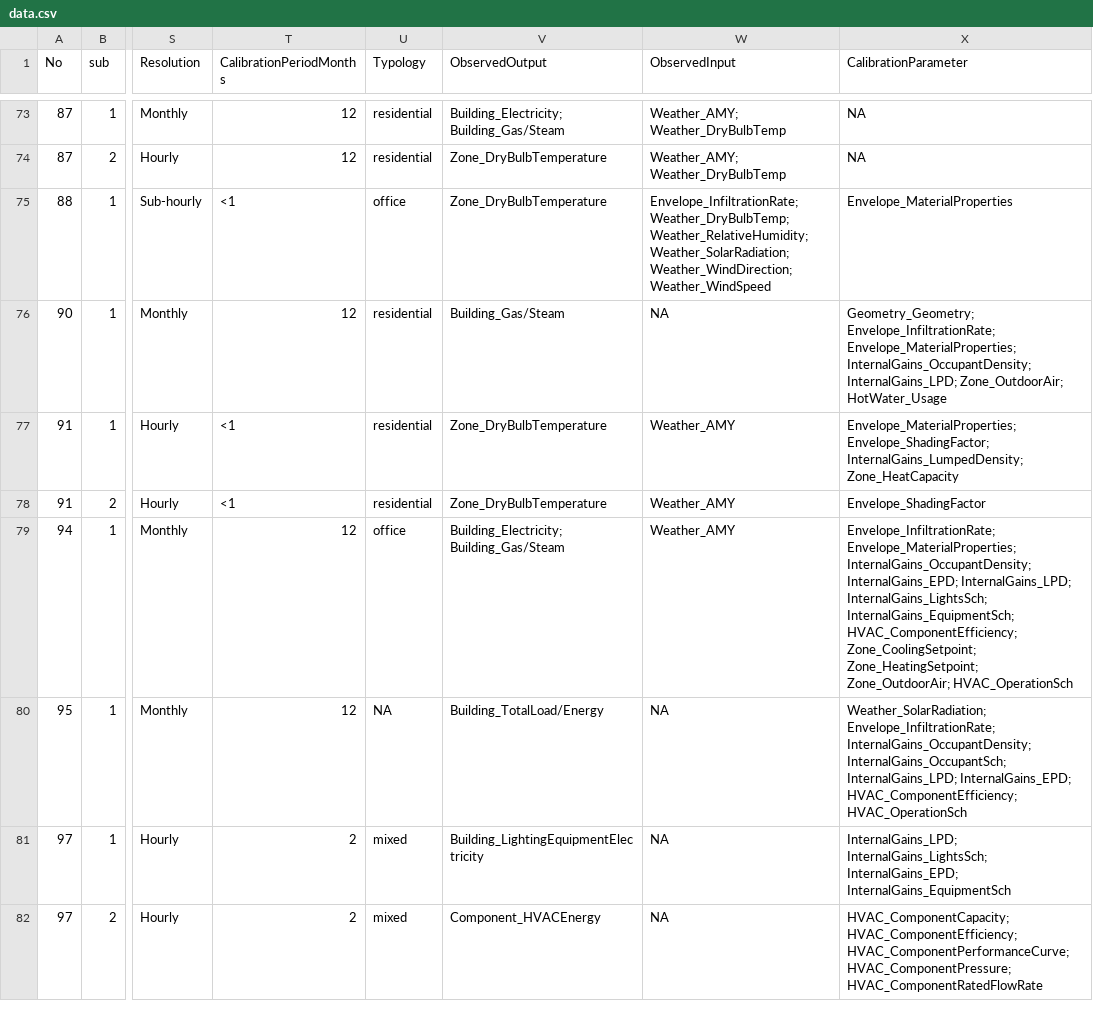
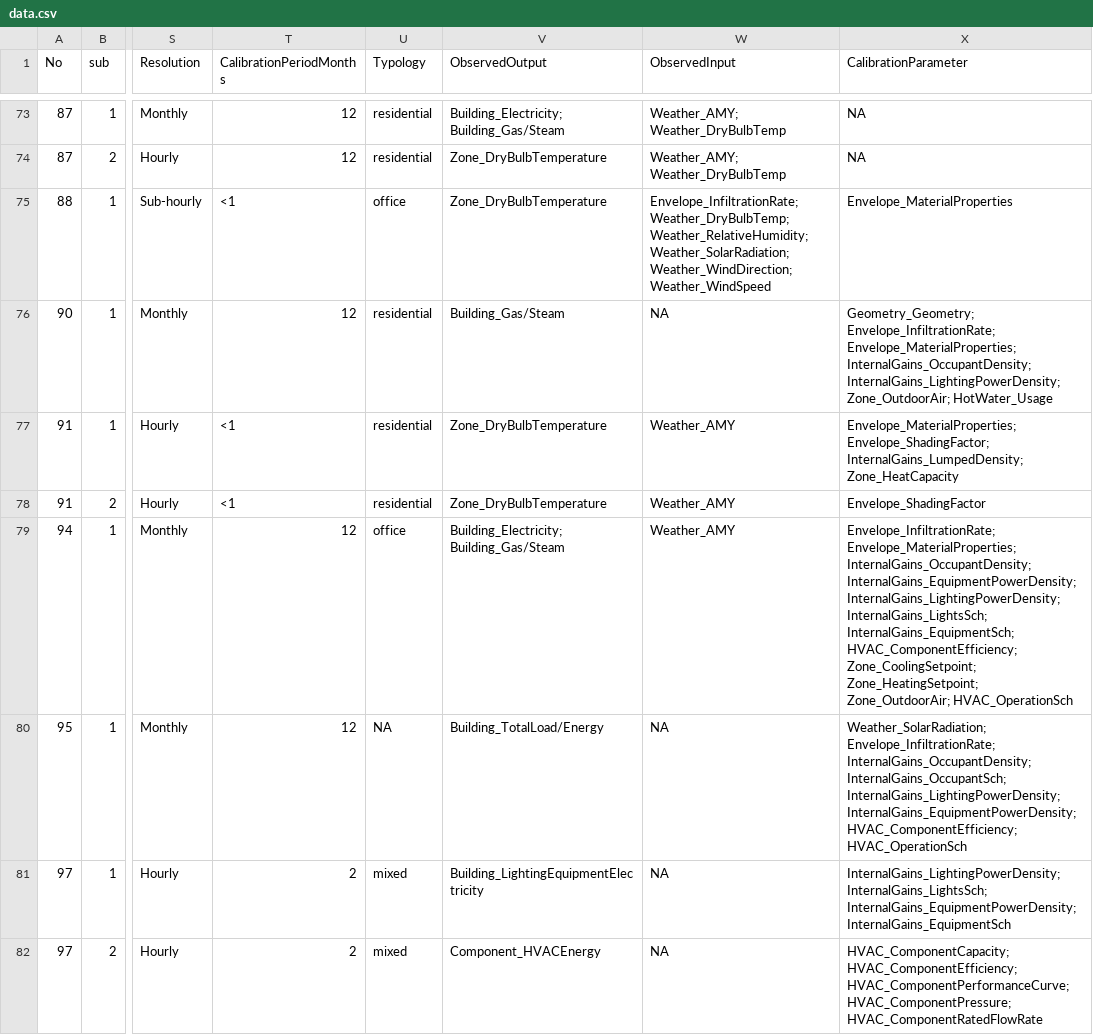
Before and after one commit to ideas-lab-nus/calibrating-building-simulation-review, a CSV file: data/data.csv, drawn as a sheet; only a part is shown, gaps mark what is left out; the diff covers the shown part only; the diff names each change by its address in the sheet, - before the commit and + after, or states it on an @@ line.

```diff
--- a/data/data.csv
+++ b/data/data.csv
-X76 (CalibrationParameter): …Envelope_MaterialProperties; InternalGains_OccupantDensity; InternalGains_LPD; Zone_OutdoorAir; HotWater_Usage
+X76 (CalibrationParameter): …Envelope_MaterialProperties; InternalGains_OccupantDensity; InternalGains_LightingPowerDensity; Zone_OutdoorAir; HotWater_Usage
-X79 (CalibrationParameter): …Envelope_MaterialProperties; InternalGains_OccupantDensity; InternalGains_EPD; InternalGains_LPD; InternalGains_LightsSch; InternalGains_EquipmentSch;…
+X79 (CalibrationParameter): …Envelope_MaterialProperties; InternalGains_OccupantDensity; InternalGains_EquipmentPowerDensity; InternalGains_LightingPowerDensity; InternalGains_LightsSch; InternalGains_EquipmentSch;…
-X80 (CalibrationParameter): …InternalGains_OccupantDensity; InternalGains_OccupantSch; InternalGains_LPD; InternalGains_EPD; HVAC_ComponentEfficiency; HVAC_OperationSch
+X80 (CalibrationParameter): …InternalGains_OccupantDensity; InternalGains_OccupantSch; InternalGains_LightingPowerDensity; InternalGains_EquipmentPowerDensity; HVAC_ComponentEfficiency; HVAC_OperationSch
-X81 (CalibrationParameter): InternalGains_LPD; InternalGains_LightsSch; InternalGains_EPD; InternalGains_EquipmentSch
+X81 (CalibrationParameter): InternalGains_LightingPowerDensity; InternalGains_LightsSch; InternalGains_EquipmentPowerDensity; InternalGains_EquipmentSch
```
Also changed, not shown: 48 edited cells elsewhere in this file, 1 other file.
